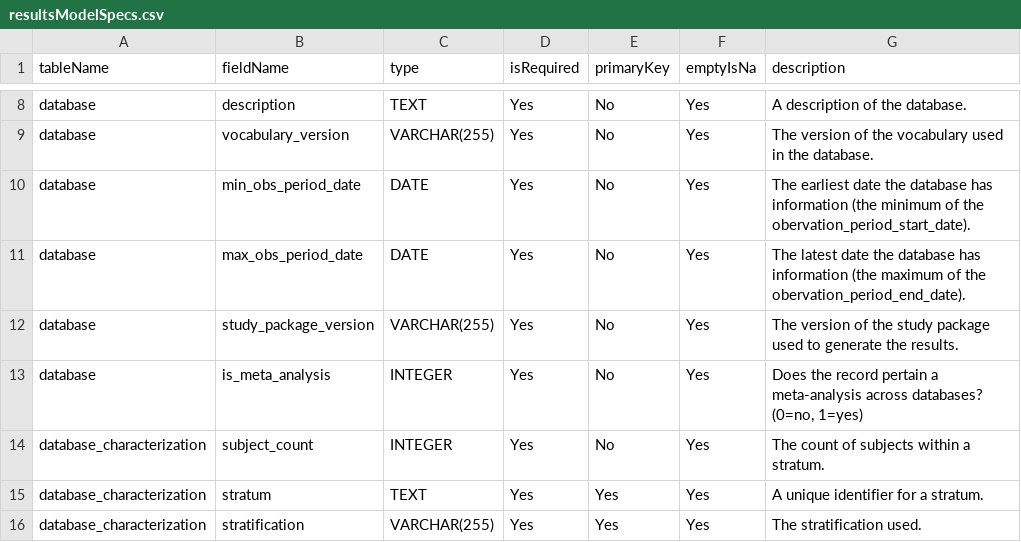
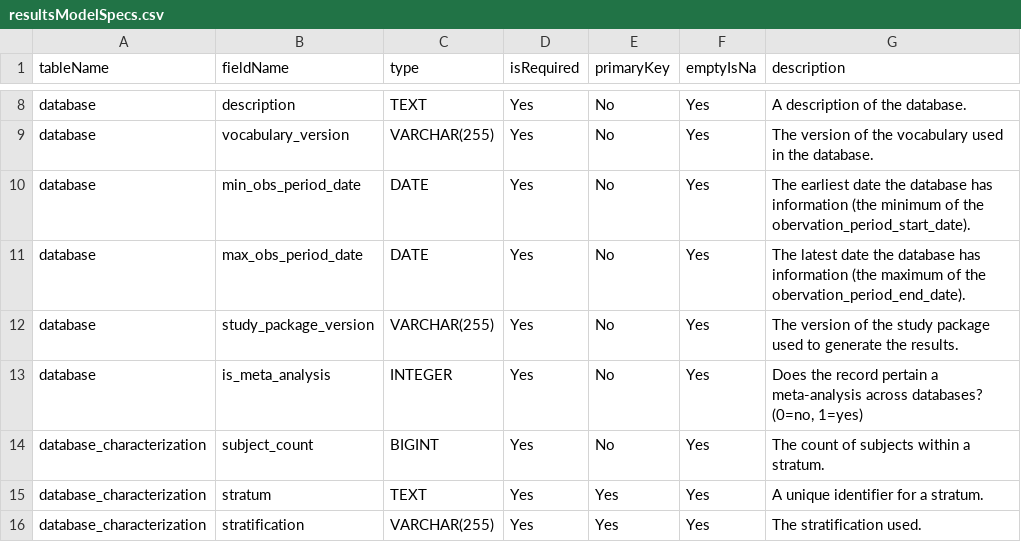
Before and after one commit to ohdsi-studies/Eumaeus, a CSV file: inst/settings/resultsModelSpecs.csv, drawn as a sheet; only a part is shown, gaps mark what is left out.

Commit message:
Changing database_characterization.subject_count to BIGINT

```diff
--- a/inst/settings/resultsModelSpecs.csv
+++ b/inst/settings/resultsModelSpecs.csv
@@ -13,3 +13,3 @@ database,study_package_version,VARCHAR(255),Yes,No,Yes,The version of the study
 database,is_meta_analysis,INTEGER,Yes,No,Yes," Does the record pertain a meta-analysis across databases? (0=no, 1=yes)"
-database_characterization,subject_count,INTEGER,Yes,No,Yes,The count of subjects within a stratum.
+database_characterization,subject_count,BIGINT,Yes,No,Yes,The count of subjects within a stratum.
 database_characterization,stratum,TEXT,Yes,Yes,Yes,A unique identifier for a stratum.
```
Also changed, not shown: 1 other file.
